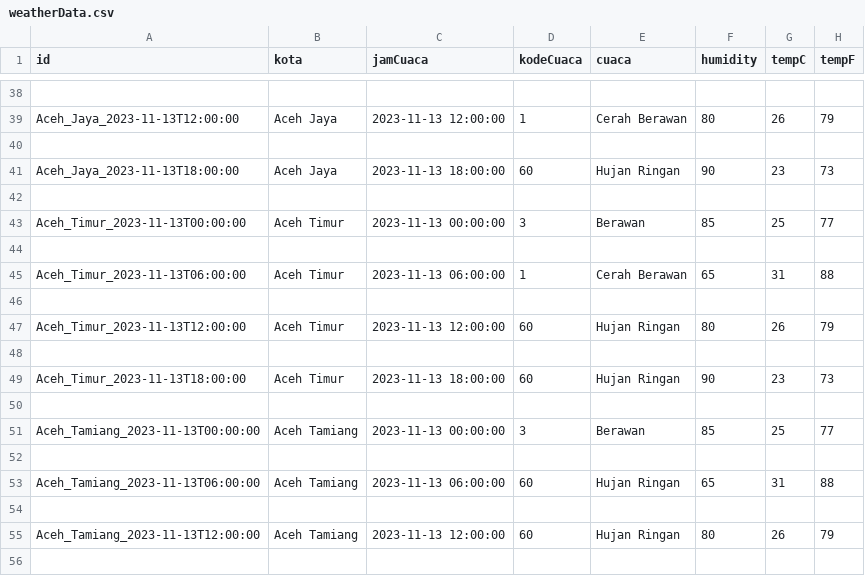
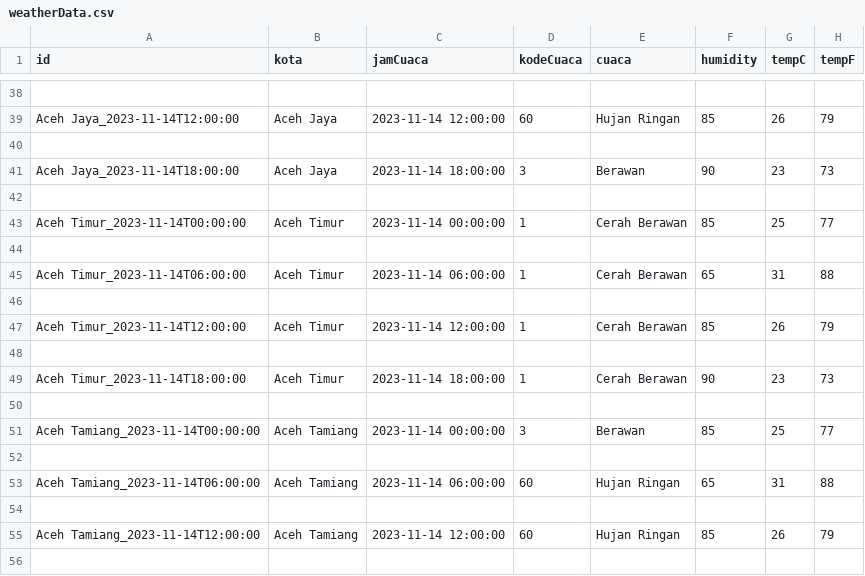
Before and after one commit to ahmadzaki2975/BMKG-API-Scraper, a CSV file: weatherData.csv, drawn as a sheet; only a part is shown, gaps mark what is left out; the diff covers the shown part only; the diff names each change by its address in the sheet, - before the commit and + after, or states it on an @@ line.

```diff
--- a/weatherData.csv
+++ b/weatherData.csv
-A39 (id): Aceh_Jaya_2023-11-13T12:00:00
+A39 (id): Aceh Jaya_2023-11-14T12:00:00
-C39 (jamCuaca): 2023-11-13 12:00:00
+C39 (jamCuaca): 2023-11-14 12:00:00
-D39 (kodeCuaca): 1
+D39 (kodeCuaca): 60
-E39 (cuaca): Cerah Berawan
+E39 (cuaca): Hujan Ringan
-F39 (humidity): 80
+F39 (humidity): 85
-A41 (id): Aceh_Jaya_2023-11-13T18:00:00
+A41 (id): Aceh Jaya_2023-11-14T18:00:00
-C41 (jamCuaca): 2023-11-13 18:00:00
+C41 (jamCuaca): 2023-11-14 18:00:00
-D41 (kodeCuaca): 60
+D41 (kodeCuaca): 3
-E41 (cuaca): Hujan Ringan
+E41 (cuaca): Berawan
-A43 (id): Aceh_Timur_2023-11-13T00:00:00
+A43 (id): Aceh Timur_2023-11-14T00:00:00
-C43 (jamCuaca): 2023-11-13 00:00:00
+C43 (jamCuaca): 2023-11-14 00:00:00
-D43 (kodeCuaca): 3
+D43 (kodeCuaca): 1
-E43 (cuaca): Berawan
+E43 (cuaca): Cerah Berawan
-A45 (id): Aceh_Timur_2023-11-13T06:00:00
+A45 (id): Aceh Timur_2023-11-14T06:00:00
-C45 (jamCuaca): 2023-11-13 06:00:00
+C45 (jamCuaca): 2023-11-14 06:00:00
-A47 (id): Aceh_Timur_2023-11-13T12:00:00
+A47 (id): Aceh Timur_2023-11-14T12:00:00
-C47 (jamCuaca): 2023-11-13 12:00:00
+C47 (jamCuaca): 2023-11-14 12:00:00
-D47 (kodeCuaca): 60
+D47 (kodeCuaca): 1
-E47 (cuaca): Hujan Ringan
+E47 (cuaca): Cerah Berawan
-F47 (humidity): 80
+F47 (humidity): 85
-A49 (id): Aceh_Timur_2023-11-13T18:00:00
+A49 (id): Aceh Timur_2023-11-14T18:00:00
-C49 (jamCuaca): 2023-11-13 18:00:00
+C49 (jamCuaca): 2023-11-14 18:00:00
-D49 (kodeCuaca): 60
+D49 (kodeCuaca): 1
-E49 (cuaca): Hujan Ringan
+E49 (cuaca): Cerah Berawan
-A51 (id): Aceh_Tamiang_2023-11-13T00:00:00
+A51 (id): Aceh Tamiang_2023-11-14T00:00:00
-C51 (jamCuaca): 2023-11-13 00:00:00
+C51 (jamCuaca): 2023-11-14 00:00:00
-A53 (id): Aceh_Tamiang_2023-11-13T06:00:00
+A53 (id): Aceh Tamiang_2023-11-14T06:00:00
-C53 (jamCuaca): 2023-11-13 06:00:00
+C53 (jamCuaca): 2023-11-14 06:00:00
-A55 (id): Aceh_Tamiang_2023-11-13T12:00:00
+A55 (id): Aceh Tamiang_2023-11-14T12:00:00
-C55 (jamCuaca): 2023-11-13 12:00:00
+C55 (jamCuaca): 2023-11-14 12:00:00
-F55 (humidity): 80
+F55 (humidity): 85
```
Also changed, not shown: 107 edited cells elsewhere in this file, 1 other file.
